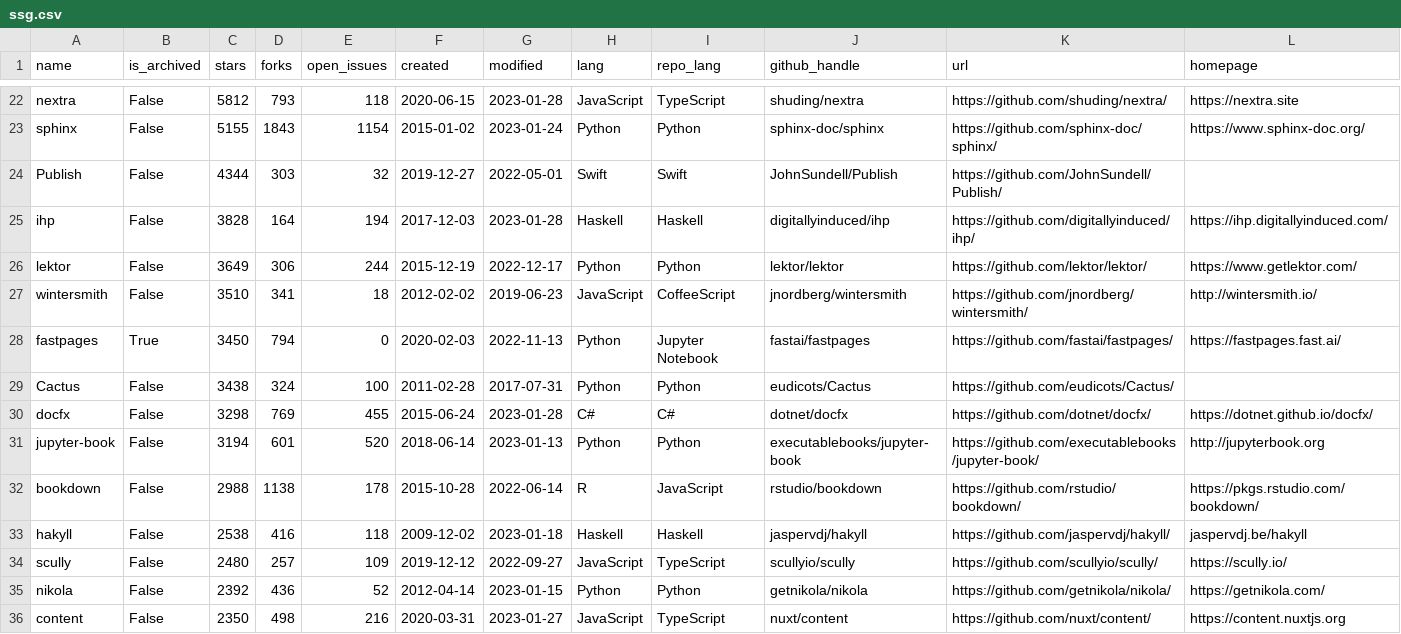
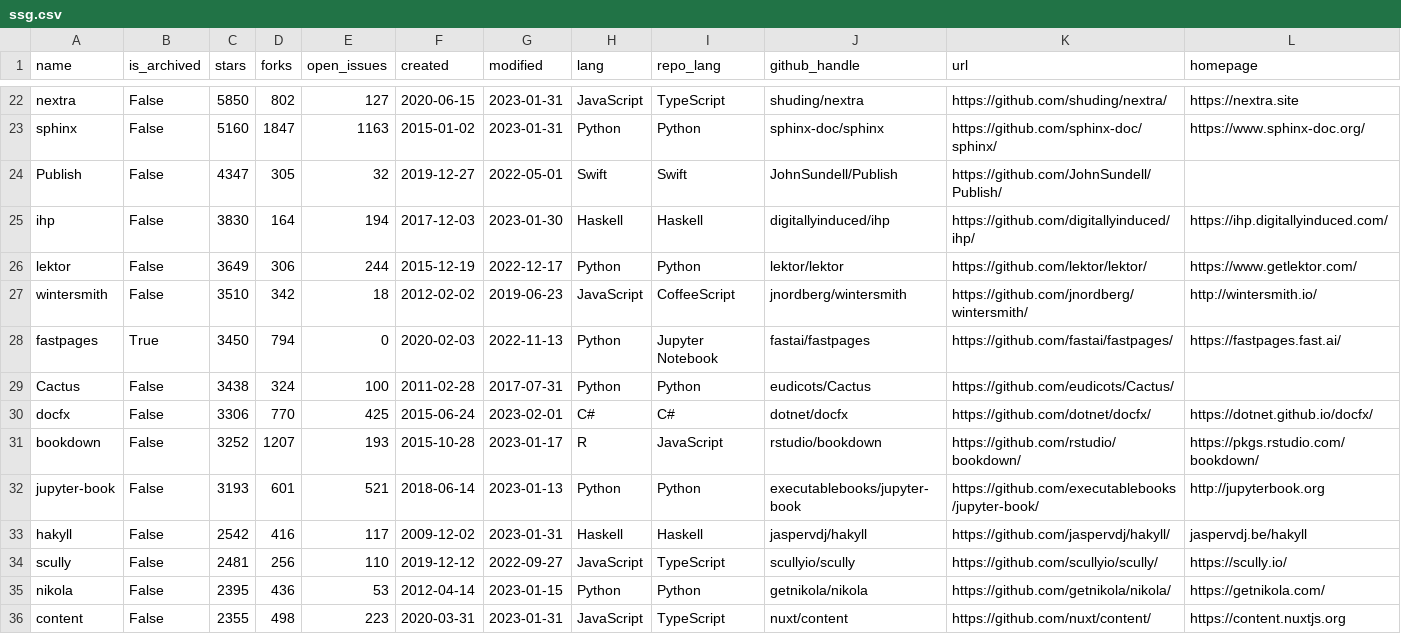
Before and after one commit to epogrebnyak/ssg-dataset, a CSV file: data/ssg.csv, drawn as a sheet; only a part is shown, gaps mark what is left out; removed rows and columns are numbered as before the commit, all else as after; the diff covers the shown part only; the diff names each change by its address in the sheet, - before the commit and + after, or states it on an @@ line.

```diff
--- a/data/ssg.csv
+++ b/data/ssg.csv
-C22 (stars): 5812
+C22 (stars): 5850
-D22 (forks): 793
+D22 (forks): 802
-E22 (open_issues): 118
+E22 (open_issues): 127
-G22 (modified): 2023-01-28
+G22 (modified): 2023-01-31
-C23 (stars): 5155
+C23 (stars): 5160
-D23 (forks): 1843
+D23 (forks): 1847
-E23 (open_issues): 1154
+E23 (open_issues): 1163
-G23 (modified): 2023-01-24
+G23 (modified): 2023-01-31
-C24 (stars): 4344
+C24 (stars): 4347
-D24 (forks): 303
+D24 (forks): 305
-C25 (stars): 3828
+C25 (stars): 3830
-G25 (modified): 2023-01-28
+G25 (modified): 2023-01-30
-D27 (forks): 341
+D27 (forks): 342
-C30 (stars): 3298
+C30 (stars): 3306
-D30 (forks): 769
+D30 (forks): 770
-E30 (open_issues): 455
+E30 (open_issues): 425
-G30 (modified): 2023-01-28
+G30 (modified): 2023-02-01
+row 31: bookdown | False | 3252 | 1207 | 193 | 2015-10-28 | 2023-01-17 | R | JavaScript | rstudio/bookdown | https://github.com/rstudio/bookdown/ | https://pkgs.rstudio.com/bookdown/
-C32 (stars): 3194
+C32 (stars): 3193
-E32 (open_issues): 520
+E32 (open_issues): 521
-row 32: bookdown | False | 2988 | 1138 | 178 | 2015-10-28 | 2022-06-14 | R | JavaScript | rstudio/bookdown | https://github.com/rstudio/bookdown/ | https://pkgs.rstudio.com/bookdown/
-C33 (stars): 2538
+C33 (stars): 2542
-E33 (open_issues): 118
+E33 (open_issues): 117
-G33 (modified): 2023-01-18
+G33 (modified): 2023-01-31
-C34 (stars): 2480
+C34 (stars): 2481
-D34 (forks): 257
+D34 (forks): 256
-E34 (open_issues): 109
+E34 (open_issues): 110
-C35 (stars): 2392
+C35 (stars): 2395
-E35 (open_issues): 52
+E35 (open_issues): 53
-C36 (stars): 2350
+C36 (stars): 2355
-E36 (open_issues): 216
+E36 (open_issues): 223
-G36 (modified): 2023-01-27
+G36 (modified): 2023-01-31
```
Also changed, not shown: 2 added rows, 1 removed row and 74 edited cells elsewhere in this file, 3 other files.
